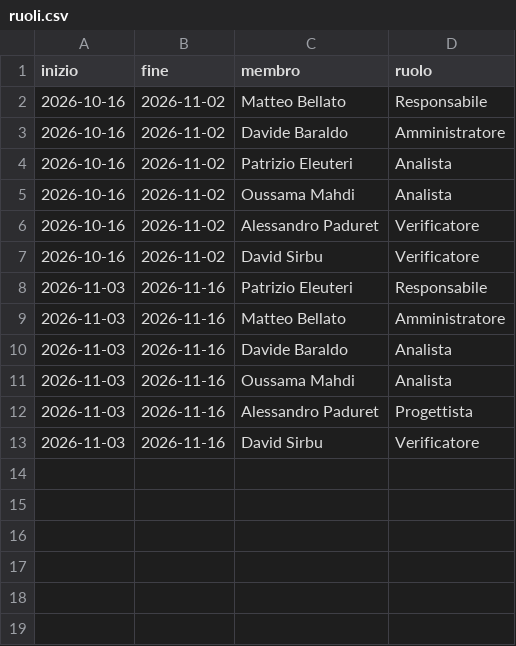
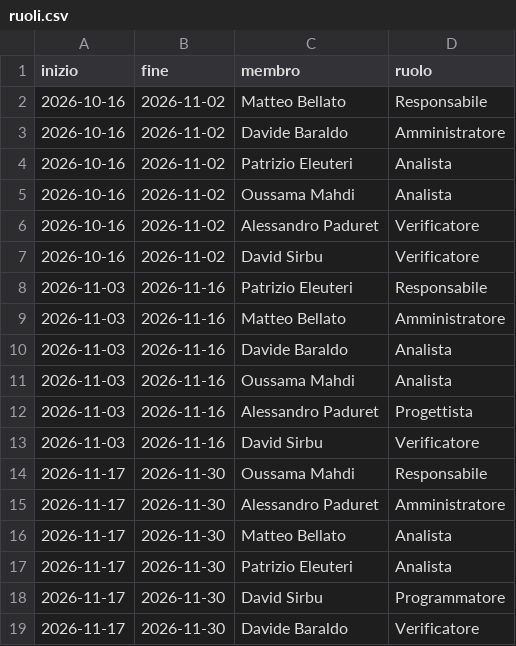
Before and after one commit to SW2-Corporation/docs, a CSV file: dati/ruoli.csv, drawn as a sheet.

Commit message:
Ruoli: assegnazioni dello sprint 2
Periodo dal 2026-11-17 al 2026-11-30, secondo la matrice di rotazione
della Dichiarazione degli impegni v1.0.0.

Rif. #138

```diff
--- a/dati/ruoli.csv
+++ b/dati/ruoli.csv
@@ -13 +13,7 @@ inizio,fine,membro,ruolo
 2026-11-03,2026-11-16,David Sirbu,Verificatore
+2026-11-17,2026-11-30,Oussama Mahdi,Responsabile
+2026-11-17,2026-11-30,Alessandro Paduret,Amministratore
+2026-11-17,2026-11-30,Matteo Bellato,Analista
+2026-11-17,2026-11-30,Patrizio Eleuteri,Analista
+2026-11-17,2026-11-30,David Sirbu,Programmatore
+2026-11-17,2026-11-30,Davide Baraldo,Verificatore
```
